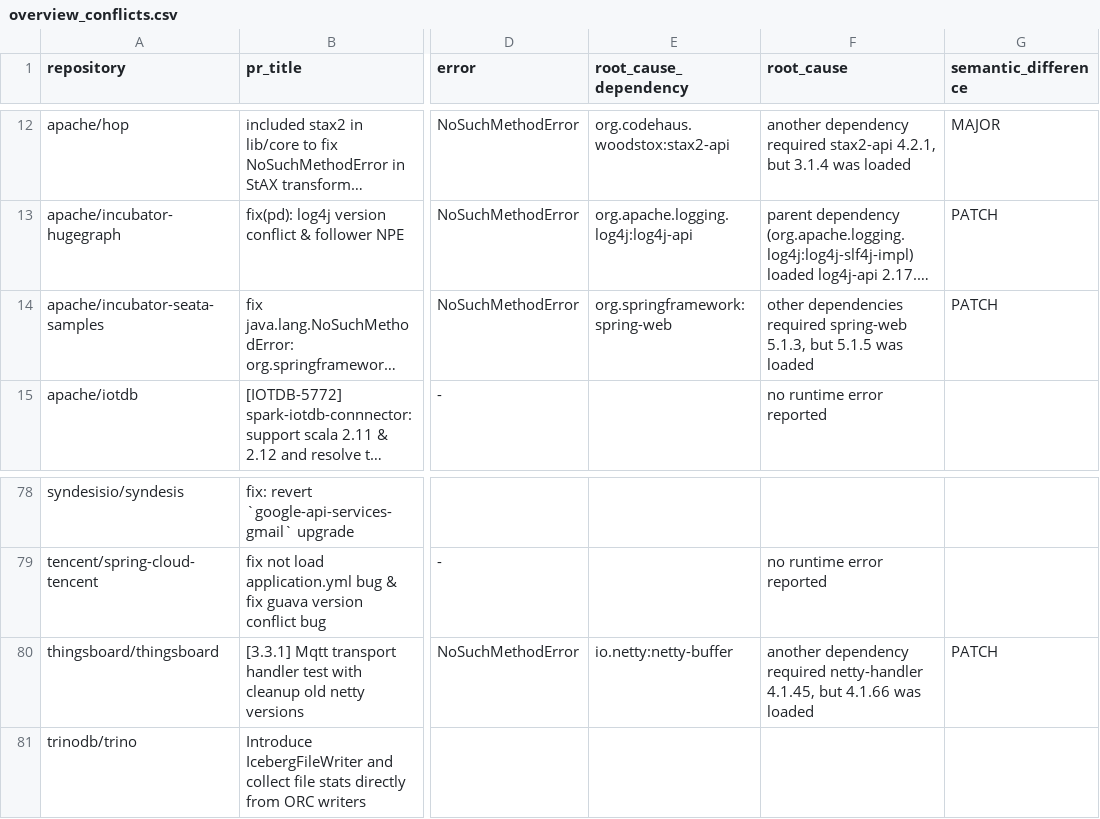
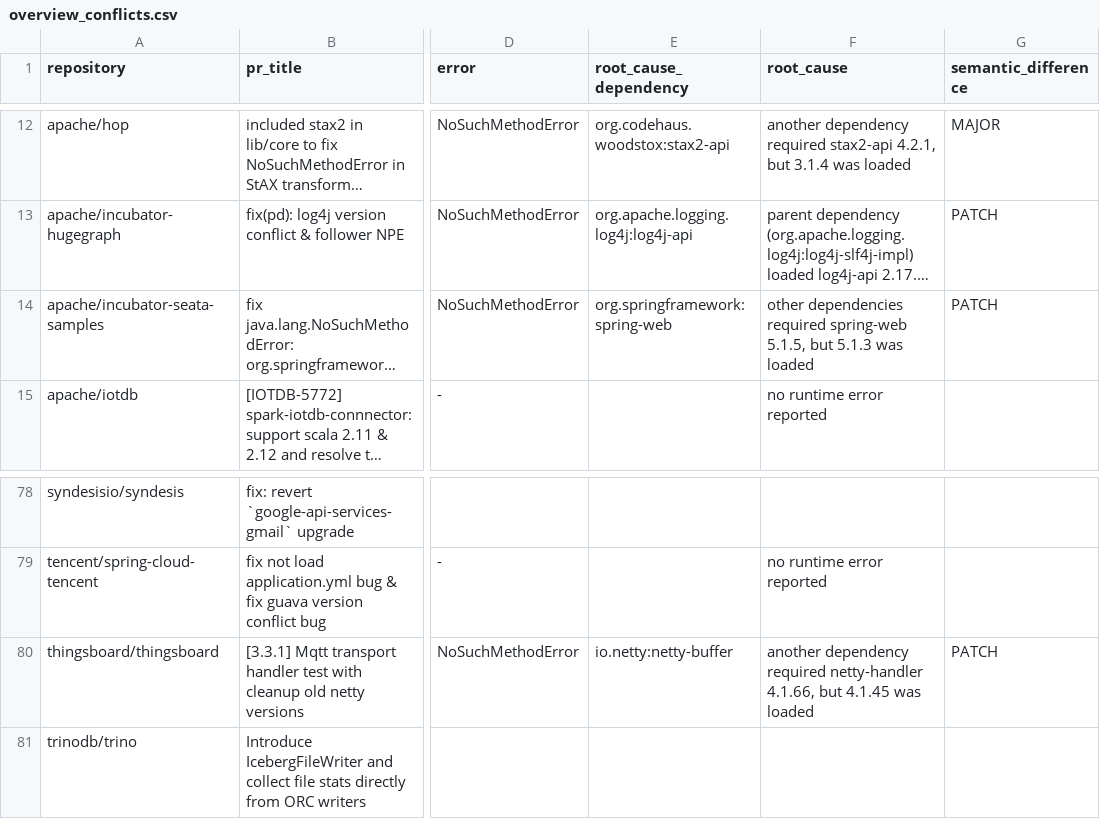
Before and after one commit to VladM13/maven-repo-miner, a CSV file: rq2/overview_conflicts.csv, drawn as a sheet; only a part is shown, gaps mark what is left out; long unchanged cells end in …; the diff names each change by its address in the sheet, - before the commit and + after, or states it on an @@ line.

Commit message:
rq2: fix 2 misplaced versions

```diff
--- a/rq2/overview_conflicts.csv
+++ b/rq2/overview_conflicts.csv
-F14 (root_cause): …required spring-web 5.1.3, but 5.1.5 was loaded
+F14 (root_cause): …required spring-web 5.1.5, but 5.1.3 was loaded
-F80 (root_cause): …required netty-handler 4.1.45, but 4.1.66 was loaded
+F80 (root_cause): …required netty-handler 4.1.66, but 4.1.45 was loaded
```
